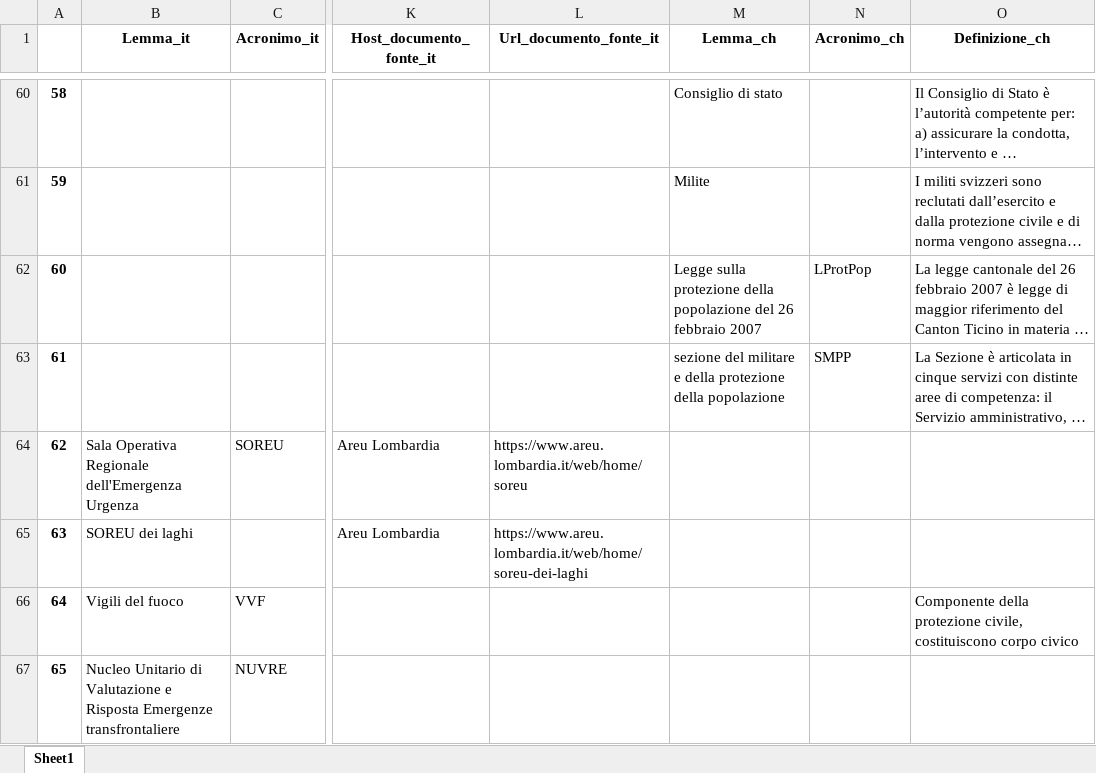
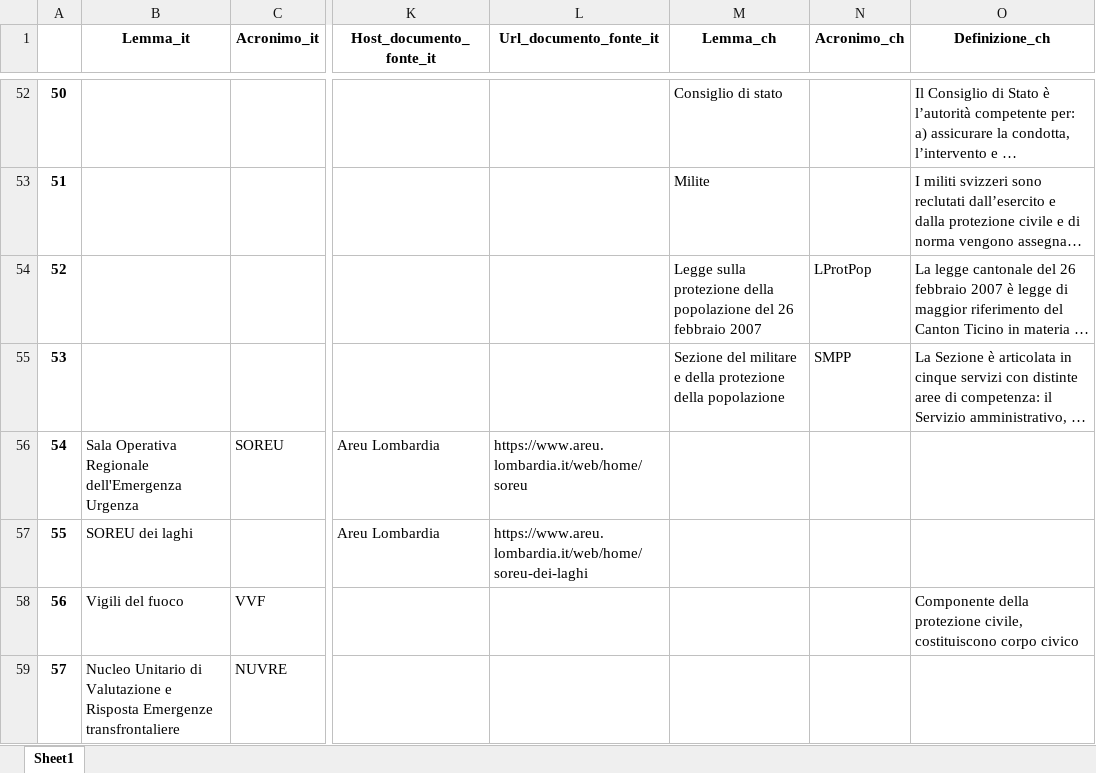
Before and after one commit to tommasosansone91/Metaglossario-Gestisco, an Excel workbook: static/saved_dataframes/Terminologia_metaglossario.xlsx, sheet Sheet1, drawn as a sheet; only a part is shown, gaps mark what is left out; long unchanged cells end in …; values as stored, in another font and other column widths than the file's, no borders; addresses are those after the commit; the diff covers the shown part only; the diff names each change by its address in the sheet, - before the commit and + after, or states it on an @@ line.

```diff
--- a/static/saved_dataframes/Terminologia_metaglossario.xlsx (sheet Sheet1)
+++ b/static/saved_dataframes/Terminologia_metaglossario.xlsx (sheet Sheet1)
@@ column A renumbered between rows 2 and 59 @@
-M55 (Lemma_ch): sezione del militare…
+M55 (Lemma_ch): Sezione del militare…
```
Also changed, not shown: 4 added rows, 9 removed rows and 40 edited cells elsewhere in this sheet, static/saved_dataframes/Elab1.xlsx, 5 other files.
